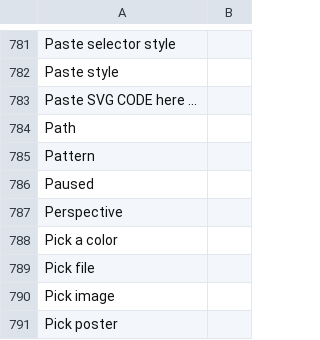
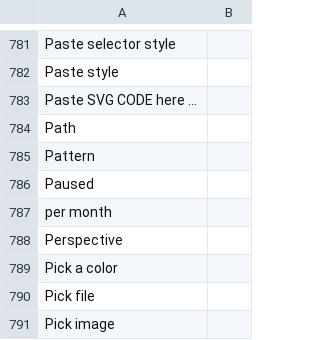
Before and after one commit to desech/desech-studio, a CSV file: build/i18n/ro.csv, drawn as a sheet; only a part is shown, gaps mark what is left out; the shorter side is filled out with more unchanged rows.

```diff
--- a/build/i18n/ro.csv
+++ b/build/i18n/ro.csv
@@ -786,2 +786,3 @@
 "Paused",
+"per month",
 "Perspective",
```
Also changed, not shown: build/i18n/template.csv, 4 other files.
